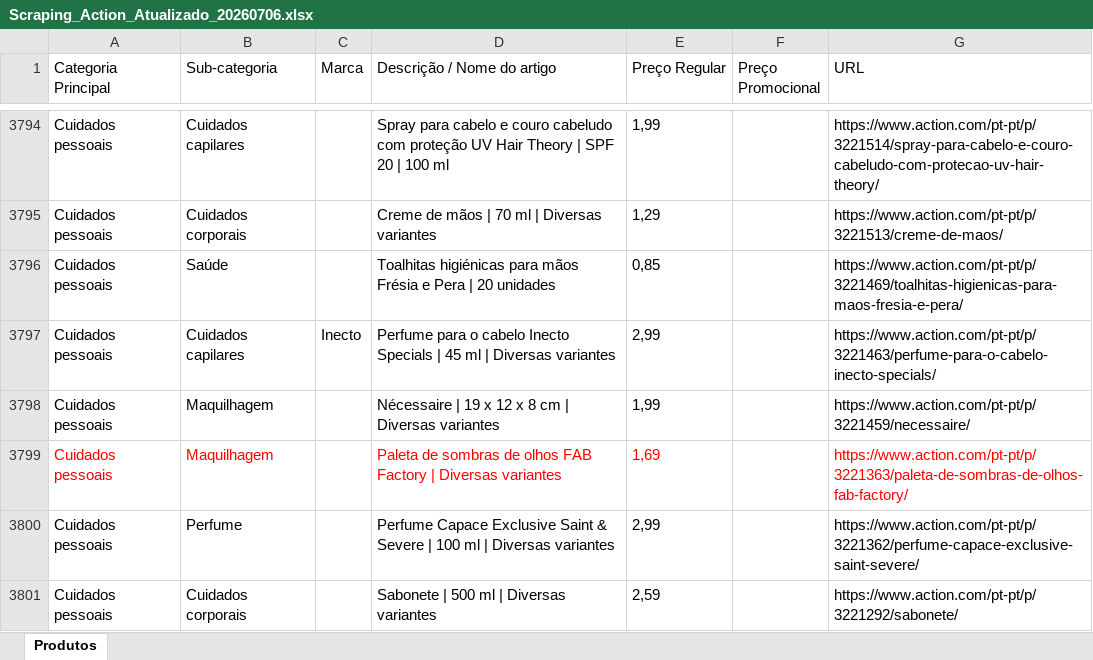
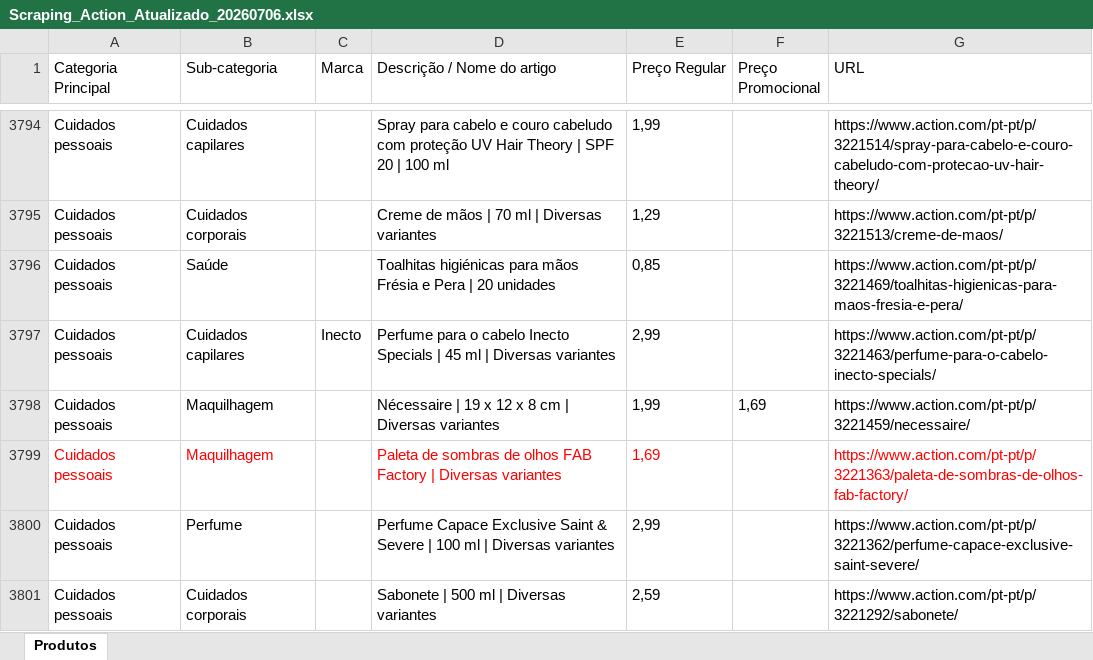
Before and after one commit to Holiday090/teste01, an Excel workbook: Scraping_Action_Atualizado_20260706.xlsx, sheet Produtos, drawn as a sheet; only a part is shown, gaps mark what is left out; values as stored, in another font and other column widths than the file's, no borders; the diff covers the shown part only; the diff names each change by its address in the sheet, - before the commit and + after, or states it on an @@ line.

```diff
--- a/Scraping_Action_Atualizado_20260706.xlsx (sheet Produtos)
+++ b/Scraping_Action_Atualizado_20260706.xlsx (sheet Produtos)
-F3798 (Preço Promocional): (empty)
+F3798 (Preço Promocional): 1,69
```
Also changed, not shown: 15 edited cells elsewhere in this sheet, 1 other file.
